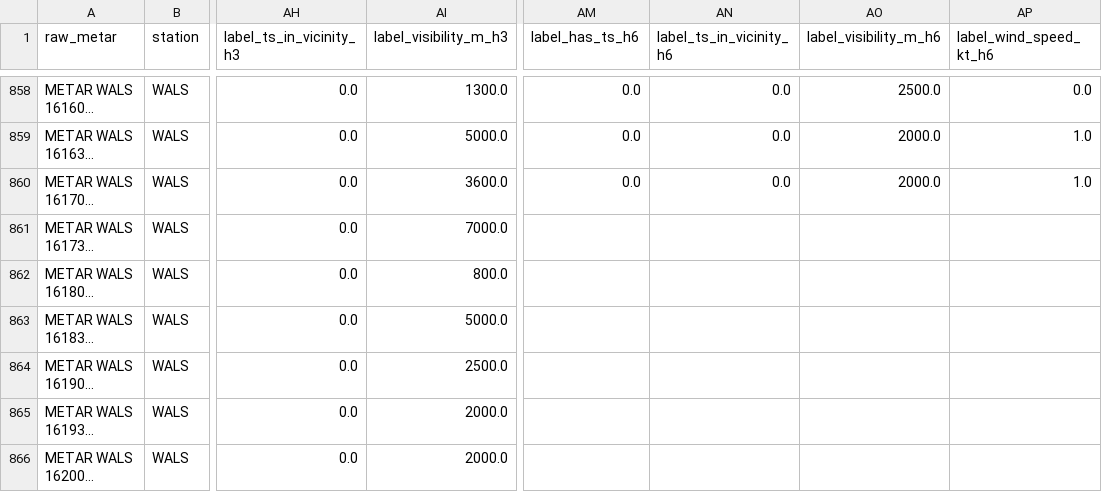
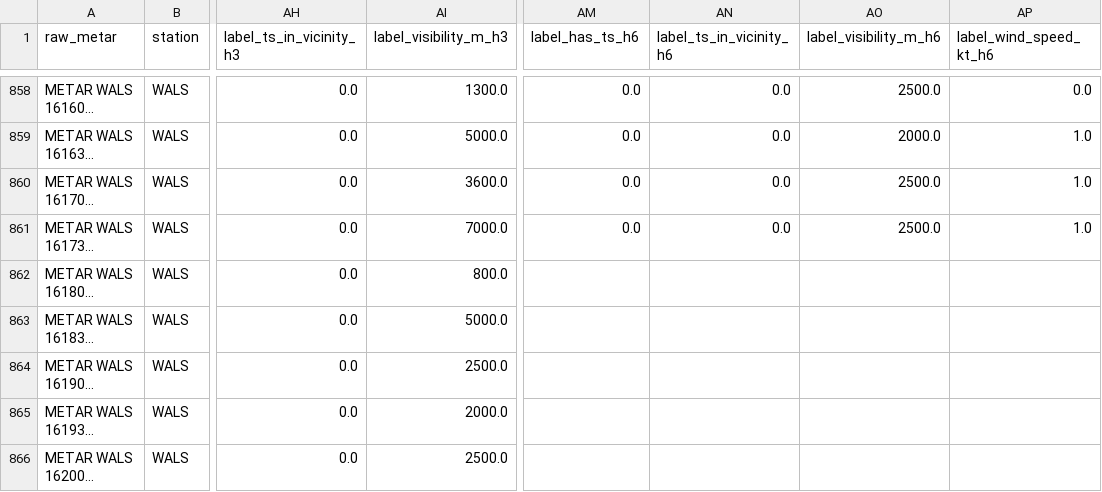
Before and after one commit to ojanzul/bmkg-taf-machinelearning, a CSV file: data/wals_training_dataset.csv, drawn as a sheet; only a part is shown, gaps mark what is left out; long unchanged cells end in …; the diff covers the shown part only; the diff names each change by its address in the sheet, - before the commit and + after, or states it on an @@ line.

```diff
--- a/data/wals_training_dataset.csv
+++ b/data/wals_training_dataset.csv
-AO860 (label_visibility_m_h6): 2000.0
+AO860 (label_visibility_m_h6): 2500.0
-AM861 (label_has_ts_h6): (empty)
+AM861 (label_has_ts_h6): 0.0
-AN861 (label_ts_in_vicinity_h6): (empty)
+AN861 (label_ts_in_vicinity_h6): 0.0
-AO861 (label_visibility_m_h6): (empty)
+AO861 (label_visibility_m_h6): 2500.0
-AP861 (label_wind_speed_kt_h6): (empty)
+AP861 (label_wind_speed_kt_h6): 1.0
-AI866 (label_visibility_m_h3): 2000.0
+AI866 (label_visibility_m_h3): 2500.0
```
Also changed, not shown: 1 added row and 19 edited cells elsewhere in this file, data/wals_metar_raw_archive.csv, data/wals_metar_structured.csv.
